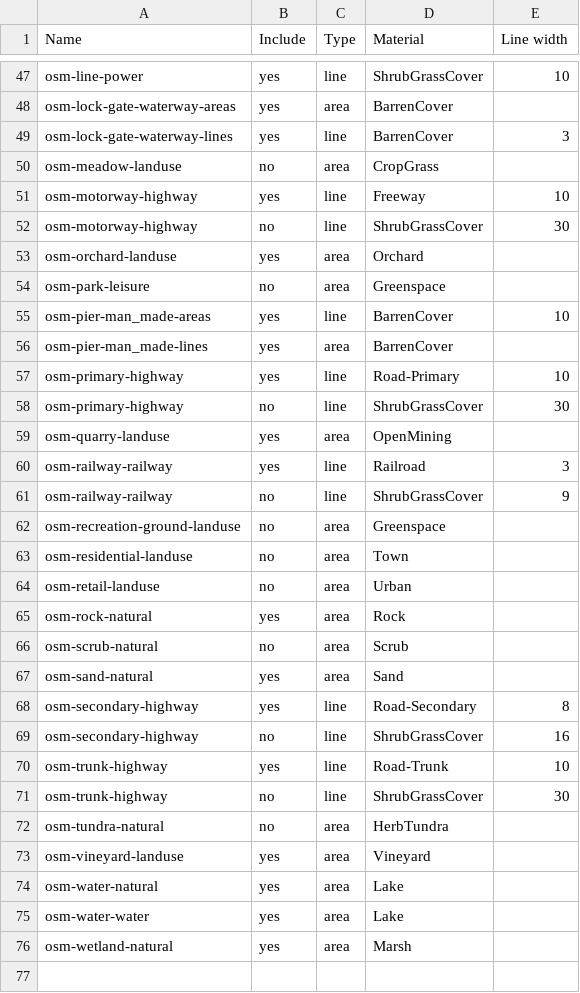
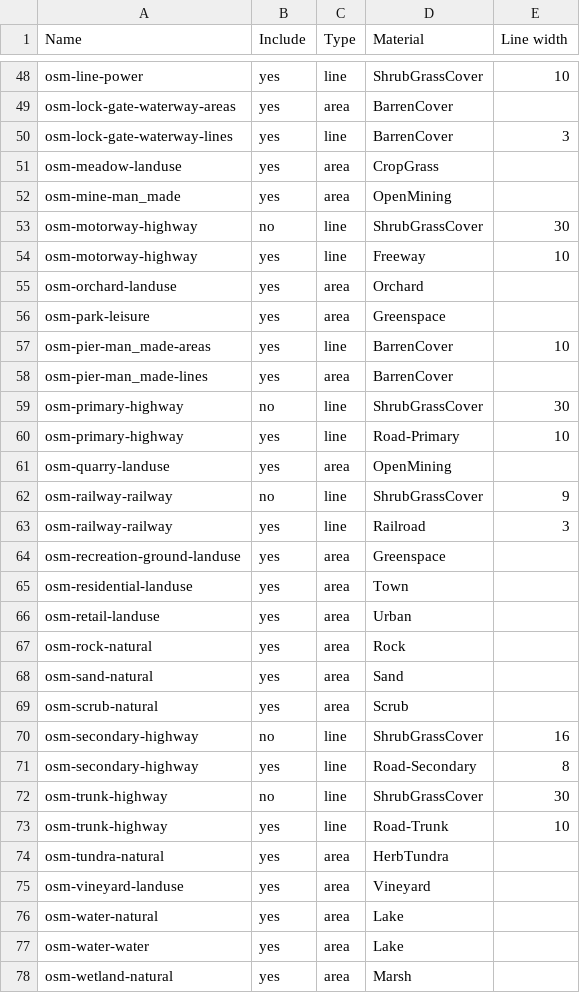
Before and after one commit to davidmegginson/fgfs-scenery-build, a CSV file: config/layers.csv, drawn as a sheet; only a part is shown, gaps mark what is left out; the diff covers the shown part only.

```diff
--- a/config/layers.csv
+++ b/config/layers.csv
@@ -49,25 +50,26 @@ osm-lock-gate-waterway-areas,yes,area,BarrenCover
 osm-lock-gate-waterway-lines,yes,line,BarrenCover,3
-osm-meadow-landuse,no,area,CropGrass
+osm-meadow-landuse,yes,area,CropGrass
+osm-mine-man_made,yes,area,OpenMining
+osm-motorway-highway,no,line,ShrubGrassCover,30
 osm-motorway-highway,yes,line,Freeway,10
-osm-motorway-highway,no,line,ShrubGrassCover,30
 osm-orchard-landuse,yes,area,Orchard
-osm-park-leisure,no,area,Greenspace
+osm-park-leisure,yes,area,Greenspace
 osm-pier-man_made-areas,yes,line,BarrenCover,10
 osm-pier-man_made-lines,yes,area,BarrenCover
+osm-primary-highway,no,line,ShrubGrassCover,30
 osm-primary-highway,yes,line,Road-Primary,10
-osm-primary-highway,no,line,ShrubGrassCover,30
 osm-quarry-landuse,yes,area,OpenMining
+osm-railway-railway,no,line,ShrubGrassCover,9
 osm-railway-railway,yes,line,Railroad,3
-osm-railway-railway,no,line,ShrubGrassCover,9
-osm-recreation-ground-landuse,no,area,Greenspace
-osm-residential-landuse,no,area,Town
-osm-retail-landuse,no,area,Urban
+osm-recreation-ground-landuse,yes,area,Greenspace
+osm-residential-landuse,yes,area,Town
+osm-retail-landuse,yes,area,Urban
 osm-rock-natural,yes,area,Rock
-osm-scrub-natural,no,area,Scrub
 osm-sand-natural,yes,area,Sand
+osm-scrub-natural,yes,area,Scrub
+osm-secondary-highway,no,line,ShrubGrassCover,16
 osm-secondary-highway,yes,line,Road-Secondary,8
-osm-secondary-highway,no,line,ShrubGrassCover,16
+osm-trunk-highway,no,line,ShrubGrassCover,30
 osm-trunk-highway,yes,line,Road-Trunk,10
-osm-trunk-highway,no,line,ShrubGrassCover,30
-osm-tundra-natural,no,area,HerbTundra
+osm-tundra-natural,yes,area,HerbTundra
 osm-vineyard-landuse,yes,area,Vineyard
```
Also changed, not shown: 6 added rows, 2 removed rows, 15 moved rows and 12 edited cells elsewhere in this file, config/osm-extracts.csv, 6 other files.
